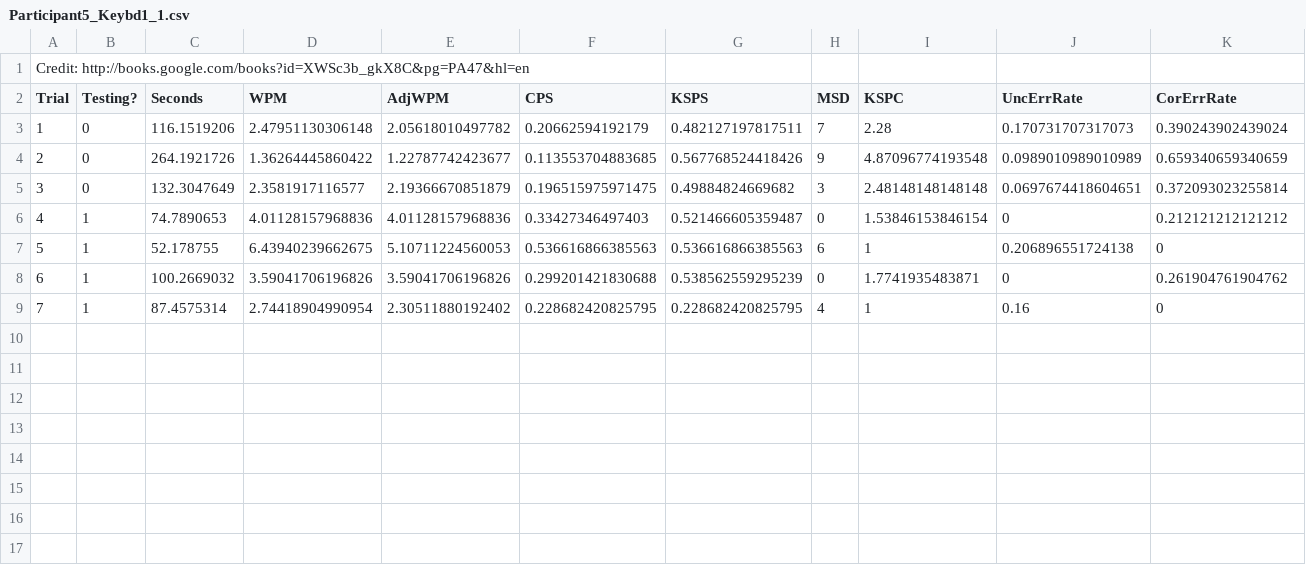
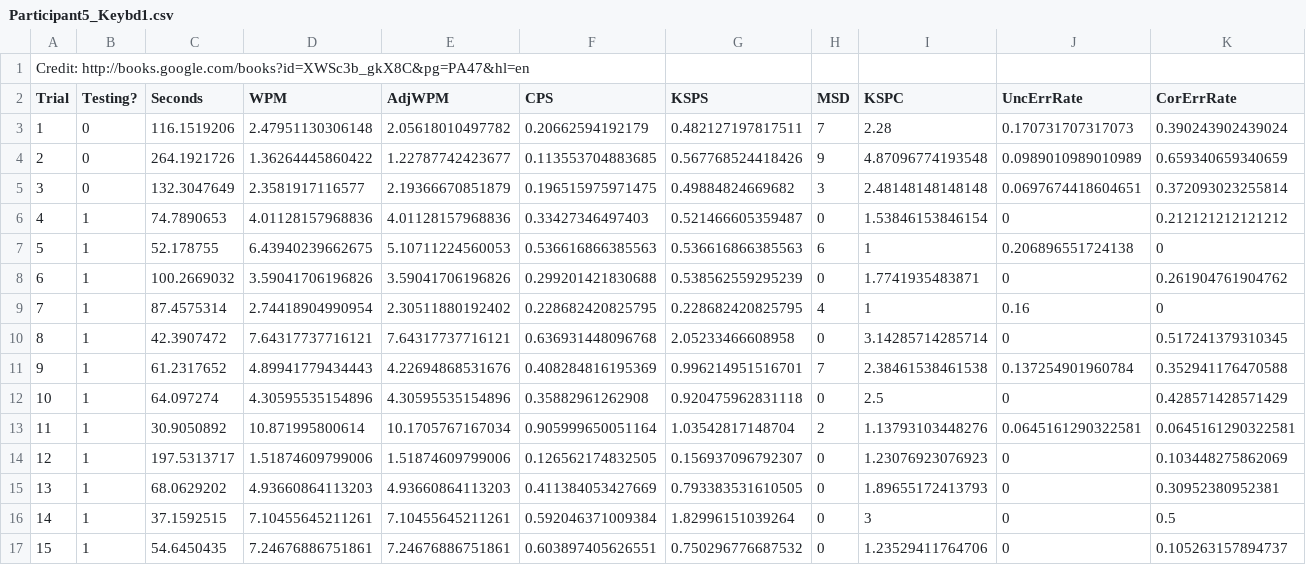
Before and after one commit to avaniyu/thesisWow, a CSV file: User_Study/TestRd3/DataProcessing/Raw-Data/Logs/Participant5_Keybd1.csv (was User_Study/TestRd3/DataProcessing/Raw-Data/Logs/Participant5_Keybd1_1.csv), drawn as a sheet; only a part is shown; rows hold the shown columns only; the diff names each change by its address in the sheet, - before the commit and + after, or states it on an @@ line.

Commit message:
User study rd3, added data analysis.

```diff
--- a/User_Study/TestRd3/DataProcessing/Raw-Data/Logs/Participant5_Keybd1_1.csv
+++ b/User_Study/TestRd3/DataProcessing/Raw-Data/Logs/Participant5_Keybd1.csv
+row 10: 8 | 1 | 42.3907472 | 7.64317737716121 | 7.64317737716121 | 0.636931448096768 | 2.05233466608958 | 0 | 3.14285714285714 | 0 | 0.517241379310345
+row 11: 9 | 1 | 61.2317652 | 4.89941779434443 | 4.22694868531676 | 0.408284816195369 | 0.996214951516701 | 7 | 2.38461538461538 | 0.137254901960784 | 0.352941176470588
+row 12: 10 | 1 | 64.097274 | 4.30595535154896 | 4.30595535154896 | 0.35882961262908 | 0.920475962831118 | 0 | 2.5 | 0 | 0.428571428571429
+row 13: 11 | 1 | 30.9050892 | 10.871995800614 | 10.1705767167034 | 0.905999650051164 | 1.03542817148704 | 2 | 1.13793103448276 | 0.0645161290322581 | 0.0645161290322581
+row 14: 12 | 1 | 197.5313717 | 1.51874609799006 | 1.51874609799006 | 0.126562174832505 | 0.156937096792307 | 0 | 1.23076923076923 | 0 | 0.103448275862069
+row 15: 13 | 1 | 68.0629202 | 4.93660864113203 | 4.93660864113203 | 0.411384053427669 | 0.793383531610505 | 0 | 1.89655172413793 | 0 | 0.30952380952381
+row 16: 14 | 1 | 37.1592515 | 7.10455645211261 | 7.10455645211261 | 0.592046371009384 | 1.82996151039264 | 0 | 3 | 0 | 0.5
+row 17: 15 | 1 | 54.6450435 | 7.24676886751861 | 7.24676886751861 | 0.603897405626551 | 0.750296776687532 | 0 | 1.23529411764706 | 0 | 0.105263157894737
```
Also changed, not shown: 36 other files.
